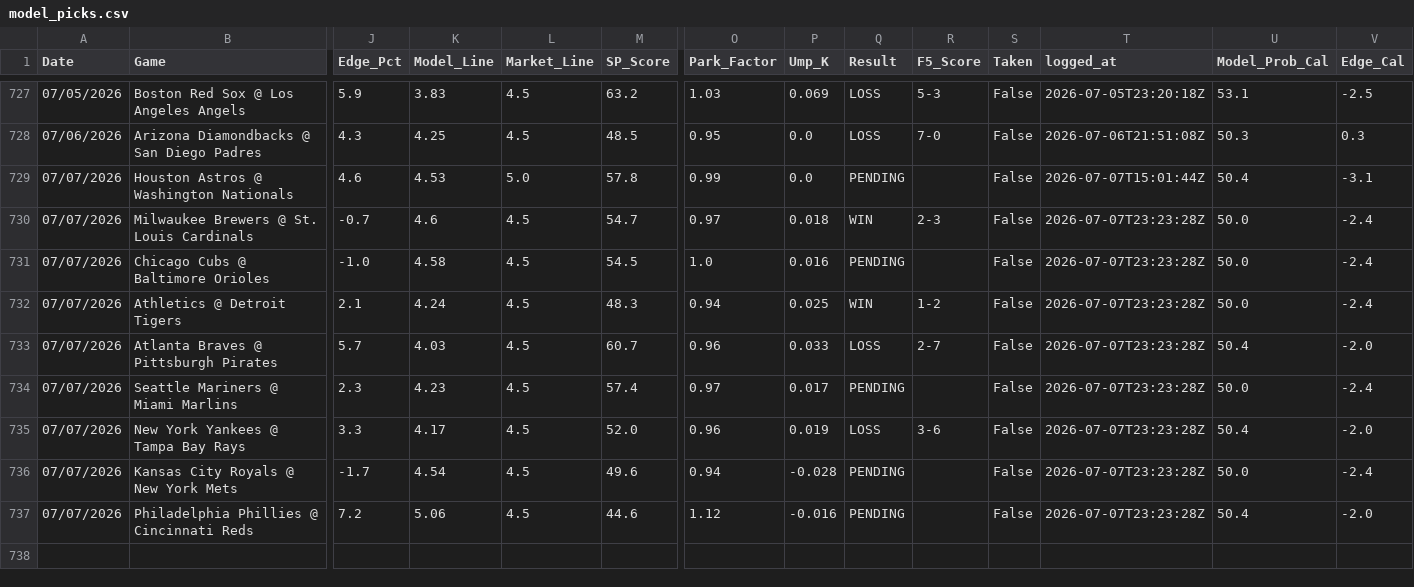
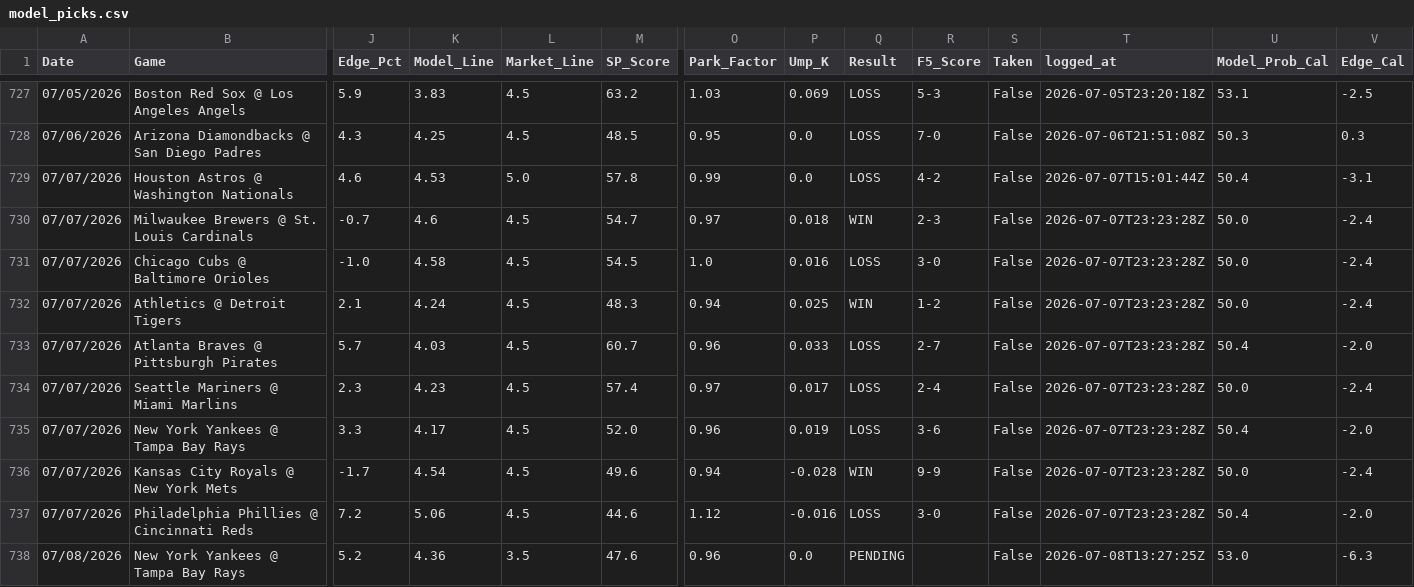
Before and after one commit to reesesetzer-pro/mlb-f5-model, a CSV file: model_picks.csv, drawn as a sheet; only a part is shown, gaps mark what is left out; rows hold the shown columns only; the diff names each change by its address in the sheet, - before the commit and + after, or states it on an @@ line.

Commit message:
picks: sync 2026-07-08

```diff
--- a/model_picks.csv
+++ b/model_picks.csv
-Q729 (Result): PENDING
+Q729 (Result): LOSS
-R729 (F5_Score): (empty)
+R729 (F5_Score): 4-2
-Q731 (Result): PENDING
+Q731 (Result): LOSS
-R731 (F5_Score): (empty)
+R731 (F5_Score): 3-0
-Q734 (Result): PENDING
+Q734 (Result): LOSS
-R734 (F5_Score): (empty)
+R734 (F5_Score): 2-4
-Q736 (Result): PENDING
+Q736 (Result): WIN
-R736 (F5_Score): (empty)
+R736 (F5_Score): 9-9
-Q737 (Result): PENDING
+Q737 (Result): LOSS
-R737 (F5_Score): (empty)
+R737 (F5_Score): 3-0
+row 738: 07/08/2026 | New York Yankees @ Tampa Bay Rays | 5.2 | 4.36 | 3.5 | 47.6 | 0.96 | 0.0 | PENDING |  | False | 2026-07-08T13:27:25Z | 53.0 | -6.3
```
